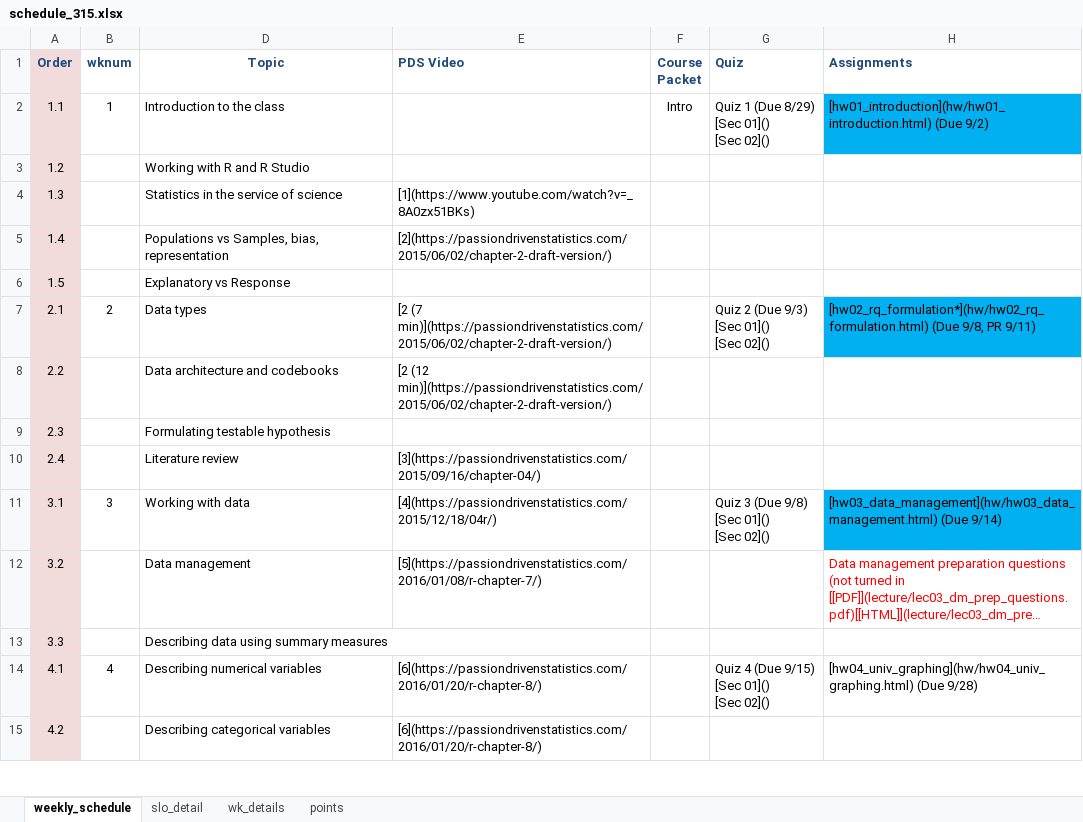
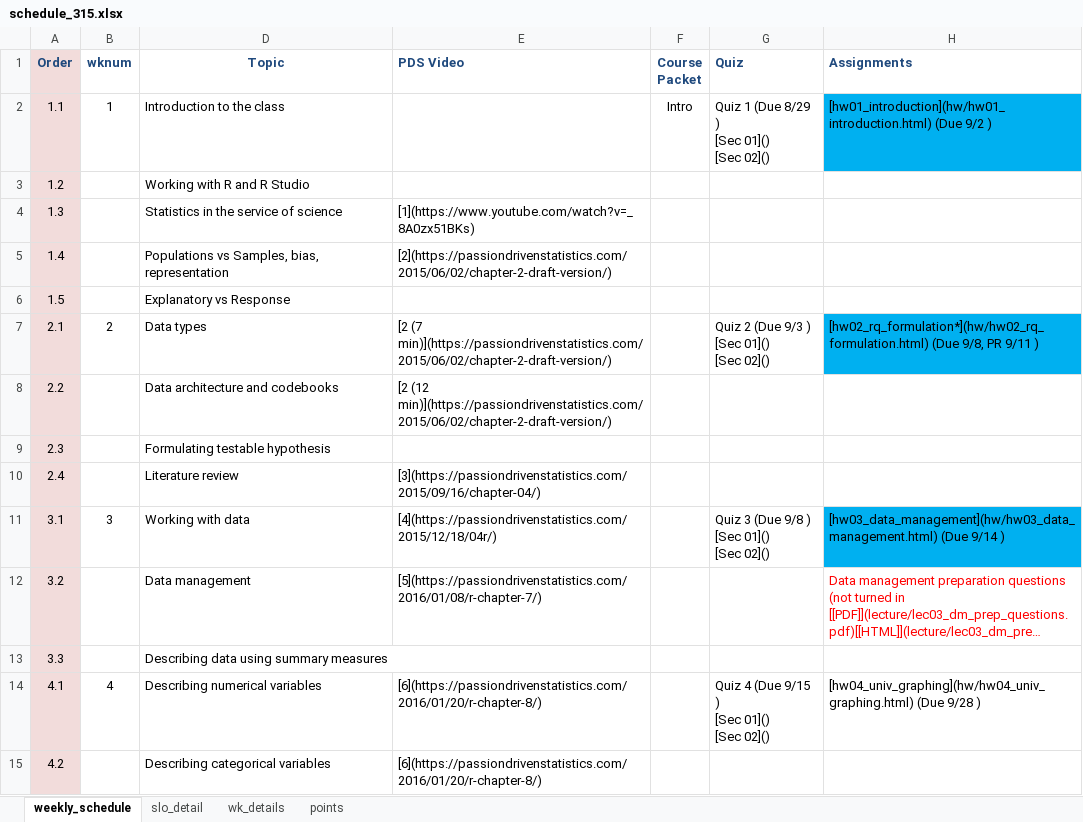
Before and after one commit to norcalbiostat/MATH315, an Excel workbook: schedule_315.xlsx, sheet weekly_schedule, drawn as a sheet; only a part is shown; long unchanged cells end in …; values as stored, in another font and other column widths than the file's, no borders; ↵ is a line break in a cell; the diff covers the shown part only; the diff names each change by its address in the sheet, - before the commit and + after, or states it on an @@ line.

```diff
--- a/schedule_315.xlsx (sheet weekly_schedule)
+++ b/schedule_315.xlsx (sheet weekly_schedule)
-G2 (Quiz): Quiz 1 (Due 8/29) ↵ [Sec 01]() ↵ [Sec 02]()
+G2 (Quiz): Quiz 1 (Due 8/29 ) ↵ [Sec 01]() ↵ [Sec 02]()
-H2 (Assignments): [hw01_introduction](hw/hw01_introduction.html) (Due 9/2)
+H2 (Assignments): [hw01_introduction](hw/hw01_introduction.html) (Due 9/2 )
-G7 (Quiz): Quiz 2 (Due 9/3) ↵ [Sec 01]() ↵ [Sec 02]()
+G7 (Quiz): Quiz 2 (Due 9/3 ) ↵ [Sec 01]() ↵ [Sec 02]()
-H7 (Assignments): …9/8, PR 9/11)
+H7 (Assignments): …9/8, PR 9/11 )
-G11 (Quiz): Quiz 3 (Due 9/8) ↵ [Sec 01]() ↵ [Sec 02]()
+G11 (Quiz): Quiz 3 (Due 9/8 ) ↵ [Sec 01]() ↵ [Sec 02]()
-H11 (Assignments): [hw03_data_management](hw/hw03_data_management.html) (Due 9/14)
+H11 (Assignments): [hw03_data_management](hw/hw03_data_management.html) (Due 9/14 )
-G14 (Quiz): Quiz 4 (Due 9/15) ↵ [Sec 01]() ↵ [Sec 02]()
+G14 (Quiz): Quiz 4 (Due 9/15 ) ↵ [Sec 01]() ↵ [Sec 02]()
-H14 (Assignments): [hw04_univ_graphing](hw/hw04_univ_graphing.html) (Due 9/28)
+H14 (Assignments): [hw04_univ_graphing](hw/hw04_univ_graphing.html) (Due 9/28 )
```
Also changed, not shown: 26 edited cells elsewhere in this sheet, 6 other files.
